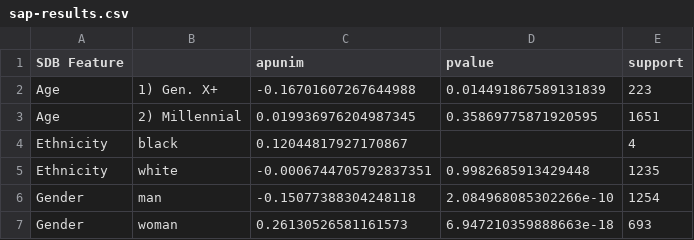
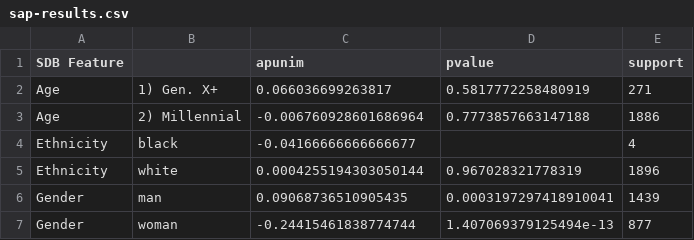
Before and after one commit to dimits-ts/aposteriori-unimodality, a CSV file: output/main/sap-results.csv, drawn as a sheet.

```diff
--- a/output/main/sap-results.csv
+++ b/output/main/sap-results.csv
@@ -1,7 +1,7 @@
 SDB Feature,,apunim,pvalue,support
-Age,1) Gen. X+,-0.16701607267644988,0.014491867589131839,223
-Age,2) Millennial,0.019936976204987345,0.35869775871920595,1651
-Ethnicity,black,0.12044817927170867,,4
-Ethnicity,white,-0.0006744705792837351,0.9982685913429448,1235
-Gender,man,-0.15077388304248118,2.084968085302266e-10,1254
-Gender,woman,0.26130526581161573,6.947210359888663e-18,693
+Age,1) Gen. X+,0.066036699263817,0.5817772258480919,271
+Age,2) Millennial,-0.006760928601686964,0.7773857663147188,1886
+Ethnicity,black,-0.04166666666666677,,4
+Ethnicity,white,0.0004255194303050144,0.967028321778319,1896
+Gender,man,0.09068736510905435,0.0003197297418910041,1439
+Gender,woman,-0.24415461838774744,1.407069379125494e-13,877
```
Also changed, not shown: 30 other files.
